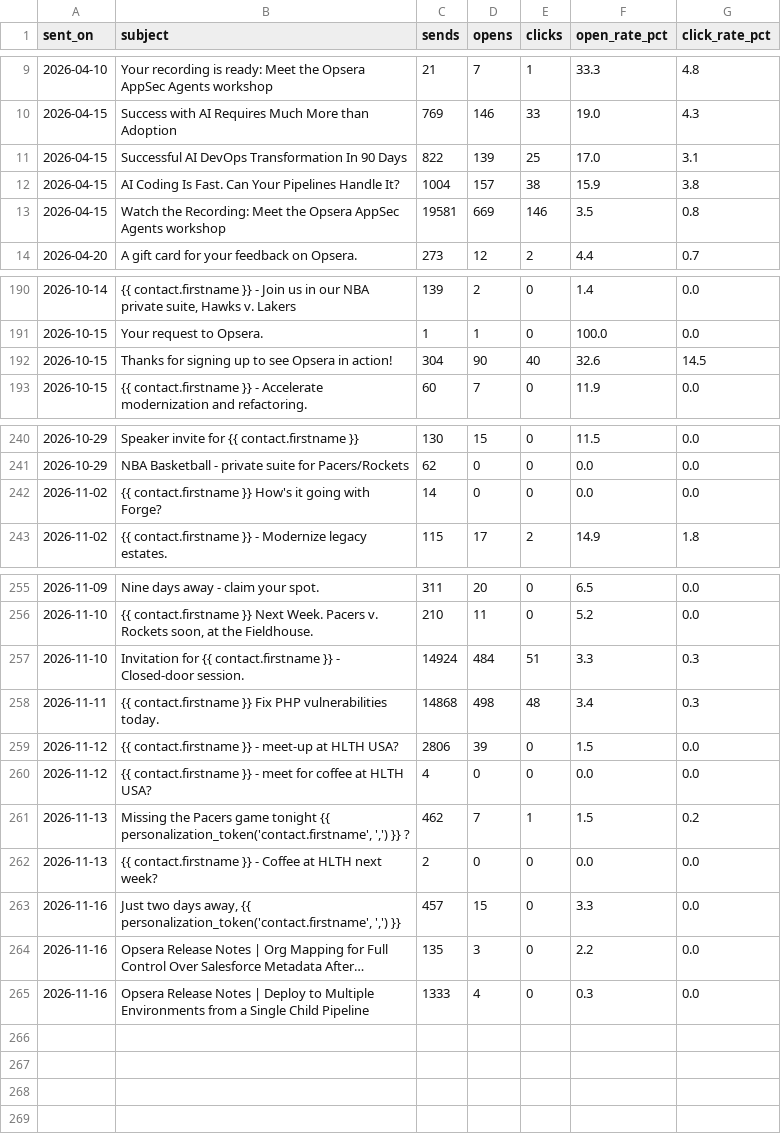
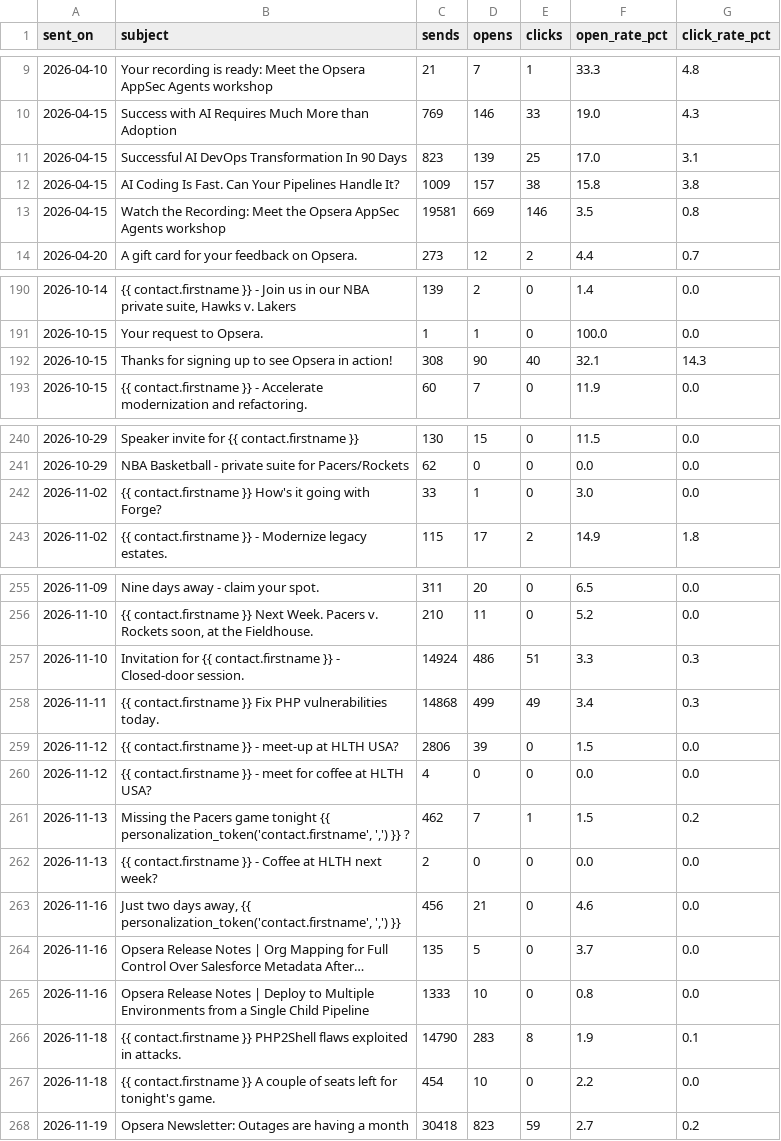
Before and after one commit to puravbhandari-gif/opsera-analytics-dashboard, a CSV file: for-claude/hubspot_marketing_emails.csv, drawn as a sheet; only a part is shown, gaps mark what is left out; long unchanged cells end in …; the diff covers the shown part only; the diff names each change by its address in the sheet, - before the commit and + after, or states it on an @@ line.

```diff
--- a/for-claude/hubspot_marketing_emails.csv
+++ b/for-claude/hubspot_marketing_emails.csv
-C11 (sends): 822
+C11 (sends): 823
-C12 (sends): 1004
+C12 (sends): 1009
-F12 (open_rate_pct): 15.9
+F12 (open_rate_pct): 15.8
-C192 (sends): 304
+C192 (sends): 308
-F192 (open_rate_pct): 32.6
+F192 (open_rate_pct): 32.1
-G192 (click_rate_pct): 14.5
+G192 (click_rate_pct): 14.3
-C242 (sends): 14
+C242 (sends): 33
-D242 (opens): 0
+D242 (opens): 1
-F242 (open_rate_pct): 0.0
+F242 (open_rate_pct): 3.0
-D257 (opens): 484
+D257 (opens): 486
-D258 (opens): 498
+D258 (opens): 499
-E258 (clicks): 48
+E258 (clicks): 49
-C263 (sends): 457
+C263 (sends): 456
-D263 (opens): 15
+D263 (opens): 21
-F263 (open_rate_pct): 3.3
+F263 (open_rate_pct): 4.6
-D264 (opens): 3
+D264 (opens): 5
-F264 (open_rate_pct): 2.2
+F264 (open_rate_pct): 3.7
-D265 (opens): 4
+D265 (opens): 10
-F265 (open_rate_pct): 0.3
+F265 (open_rate_pct): 0.8
+row 266: 2026-11-18 | {{ contact.firstname }} PHP2Shell flaws exploited in attacks. | 14790 | 283 | 8 | 1.9 | 0.1
+row 267: 2026-11-18 | {{ contact.firstname }} A couple of seats left for tonight's game. | 454 | 10 | 0 | 2.2 | 0.0
+row 268: 2026-11-19 | Opsera Newsletter: Outages are having a month | 30418 | 823 | 59 | 2.7 | 0.2
```
Also changed, not shown: 3 edited cells elsewhere in this file, for-claude/campaigns_by_month.csv, for-claude/campaigns_by_week.csv, 37 other files.
